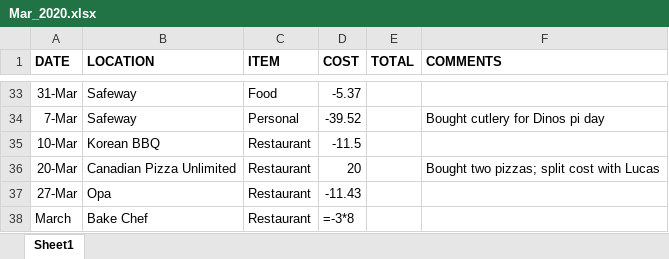
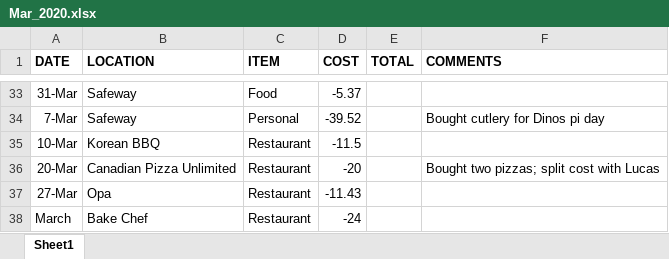
Before and after one commit to aj112358/Finance_Analysis_PowerBI, an Excel workbook: Finance_Data/2020/Mar_2020.xlsx, sheet Sheet1, drawn as a sheet; only a part is shown, gaps mark what is left out; values as stored, in another font and other column widths than the file's, no borders; formulas without a stored value are shown as written; the diff names each change by its address in the sheet, - before the commit and + after, or states it on an @@ line.

```diff
--- a/Finance_Data/2020/Mar_2020.xlsx (sheet Sheet1)
+++ b/Finance_Data/2020/Mar_2020.xlsx (sheet Sheet1)
-D36 (COST): 20
+D36 (COST): -20
-D38 (COST): =-3*8
+D38 (COST): -24
```
Also changed, not shown: Finance_Data/2018/Nov_2018.xlsx, Finance_Data/2018/Oct_2018.xlsx, 5 other files.
